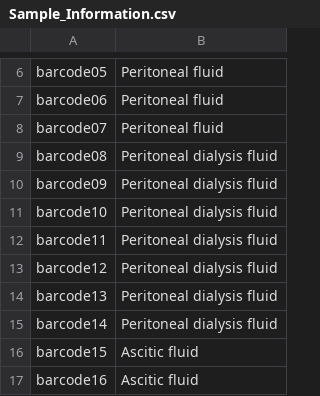
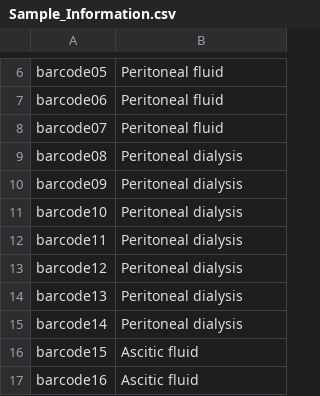
Before and after one commit to Nirmal2310/NANOTAXI, a CSV file: Example/Sample_Information.csv, drawn as a sheet; only a part is shown, gaps mark what is left out.

```diff
--- a/Example/Sample_Information.csv
+++ b/Example/Sample_Information.csv
@@ -8,9 +8,9 @@ barcode06,Peritoneal fluid
 barcode07,Peritoneal fluid
-barcode08,Peritoneal dialysis fluid
-barcode09,Peritoneal dialysis fluid
-barcode10,Peritoneal dialysis fluid
-barcode11,Peritoneal dialysis fluid
-barcode12,Peritoneal dialysis fluid
-barcode13,Peritoneal dialysis fluid
-barcode14,Peritoneal dialysis fluid
+barcode08,Peritoneal dialysis
+barcode09,Peritoneal dialysis
+barcode10,Peritoneal dialysis
+barcode11,Peritoneal dialysis
+barcode12,Peritoneal dialysis
+barcode13,Peritoneal dialysis
+barcode14,Peritoneal dialysis
 barcode15,Ascitic fluid
```
Also changed, not shown: 58 other files.
